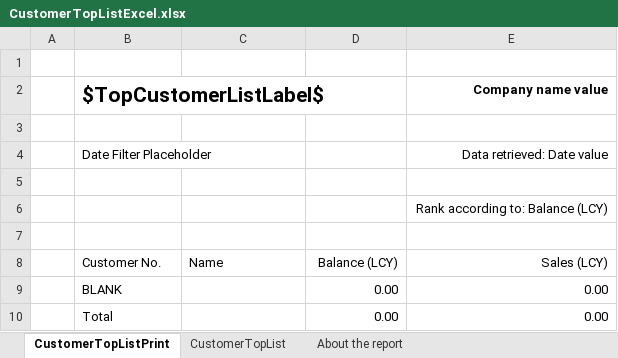
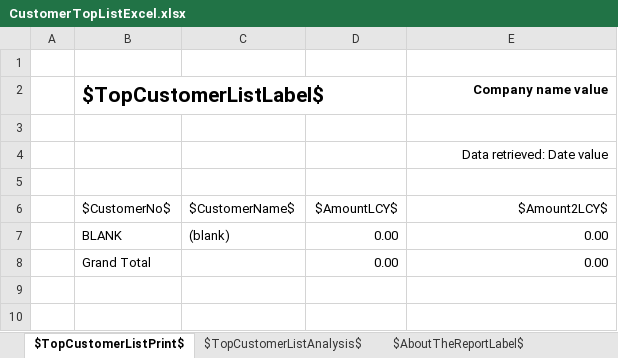
Before and after one commit to microsoft/ALAppExtensions, an Excel workbook: Apps/W1/ExcelReports/app/ReportLayouts/Excel/Customer/CustomerTopListExcel.xlsx, sheet $TopCustomerListPrint$, drawn as a sheet; values as stored, in another font and other column widths than the file's, no borders; table styles not drawn; removed rows and columns are numbered as before the commit, all else as after; the diff names each change by its address in the sheet, - before the commit and + after, or states it on an @@ line.

Commit message:
Customer Top List- adjustments based on updated requirements

```diff
--- a/Apps/W1/ExcelReports/app/ReportLayouts/Excel/Customer/CustomerTopListExcel.xlsx (sheet $TopCustomerListPrint$)
+++ b/Apps/W1/ExcelReports/app/ReportLayouts/Excel/Customer/CustomerTopListExcel.xlsx (sheet $TopCustomerListPrint$)
-sheet tab: CustomerTopListPrint
+sheet tab: $TopCustomerListPrint$
-sheet tab: CustomerTopList
+sheet tab: $TopCustomerListAnalysis$
-sheet tab: About the report
+sheet tab: $AboutTheReportLabel$
-B4 ($CustomerNo$): Date Filter Placeholder
+B4 ($CustomerNo$): (empty)
-row 6:  |  |  |  | Rank according to: Balance (LCY)
-row 6: (empty)
+row 6:  | $CustomerNo$ | $CustomerName$ | $AmountLCY$ | $Amount2LCY$
-row 8:  | Customer No. | Name | Balance (LCY) | Sales (LCY)
-C7 ($CustomerName$): (empty)
+C7 ($CustomerName$): (blank)
-B8 ($CustomerNo$): Total
+B8 ($CustomerNo$): Grand Total
```
Also changed, not shown: sheet $AboutTheReportLabel$, formulas that keep their value, charts or pictures, 1 other file.
